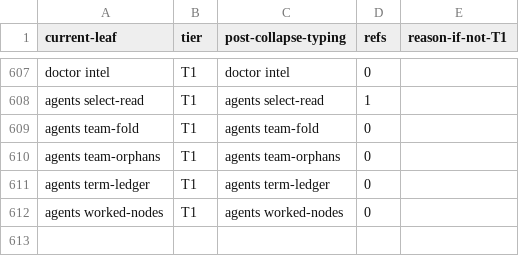
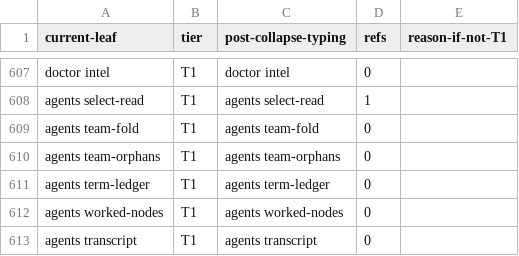
Before and after one commit to bllshttng/footnote, a TSV file: scripts/ci/verb-collapse-map.tsv, drawn as a sheet; only a part is shown, gaps mark what is left out.

Commit message:
fix(transcript): CI round four
parse_envelope reads the origin length from the transcript's end, not
from its start; the transcript command registers hidden so the agents
help menu stays as advertised; PYTHON_AGENT_VERBS gains the shim; the
verb-collapse map and the leaf baseline gain the row; the fno-agents
lock carries fno's transfer wire through the dev dependency.

```diff
--- a/scripts/ci/verb-collapse-map.tsv
+++ b/scripts/ci/verb-collapse-map.tsv
@@ -612 +612,2 @@ agents term-ledger	T1	agents term-ledger	0
 agents worked-nodes	T1	agents worked-nodes	0
+agents transcript	T1	agents transcript	0	
```
Also changed, not shown: 4 other files.
